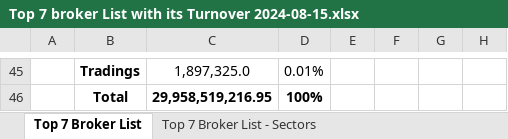
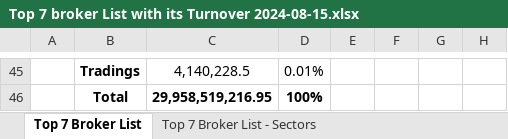
Before and after one commit to researchnibl/Automation_data_collection, an Excel workbook: Daily_Report/Top 7 broker List with its Turnover 2024-08-15.xlsx, sheet Top 7 Broker List, drawn as a sheet; only a part is shown, gaps mark what is left out; values as stored, in another font and other column widths than the file's, no borders; the diff covers the shown part only; the diff names each change by its address in the sheet, - before the commit and + after, or states it on an @@ line.

```diff
--- a/Daily_Report/Top 7 broker List with its Turnover 2024-08-15.xlsx (sheet Top 7 Broker List)
+++ b/Daily_Report/Top 7 broker List with its Turnover 2024-08-15.xlsx (sheet Top 7 Broker List)
-C45: 1,897,325.0
+C45: 4,140,228.5
```
Also changed, not shown: 31 added rows, 31 removed rows and 8 edited cells elsewhere in this sheet, sheet Top 7 Broker List - Sectors, 3 other files.
